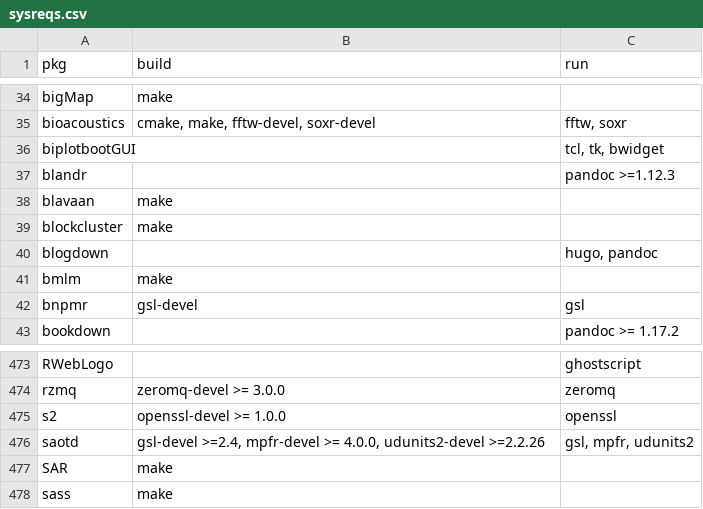
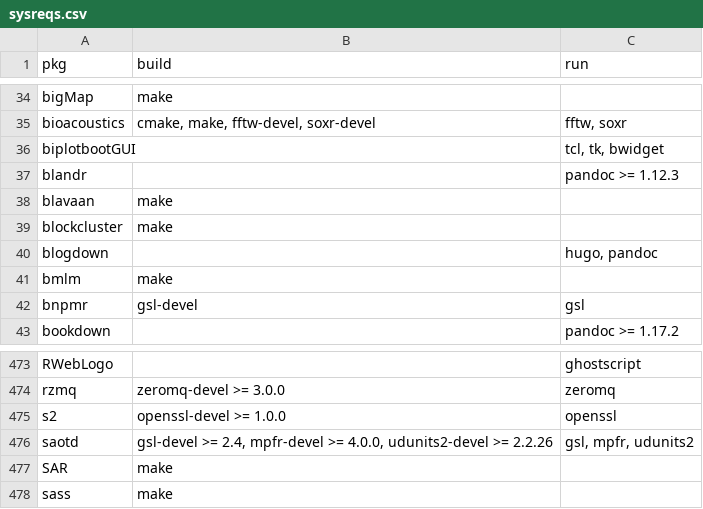
Before and after one commit to cran4linux/cran2copr, a CSV file: sysreqs.csv, drawn as a sheet; only a part is shown, gaps mark what is left out.

```diff
--- a/sysreqs.csv
+++ b/sysreqs.csv
@@ -36,3 +36,3 @@ bioacoustics,"cmake, make, fftw-devel, soxr-devel","fftw, soxr"
 biplotbootGUI,"","tcl, tk, bwidget"
-blandr,"","pandoc >=1.12.3"
+blandr,"","pandoc >= 1.12.3"
 blavaan,"make",""
@@ -475,3 +475,3 @@ rzmq,"zeromq-devel >= 3.0.0","zeromq"
 s2,"openssl-devel >= 1.0.0","openssl"
-saotd,"gsl-devel >=2.4, mpfr-devel >= 4.0.0, udunits2-devel >=2.2.26","gsl, mpfr, udunits2"
+saotd,"gsl-devel >= 2.4, mpfr-devel >= 4.0.0, udunits2-devel >= 2.2.26","gsl, mpfr, udunits2"
 SAR,"make",""
```
Also changed, not shown: 1 other file.
